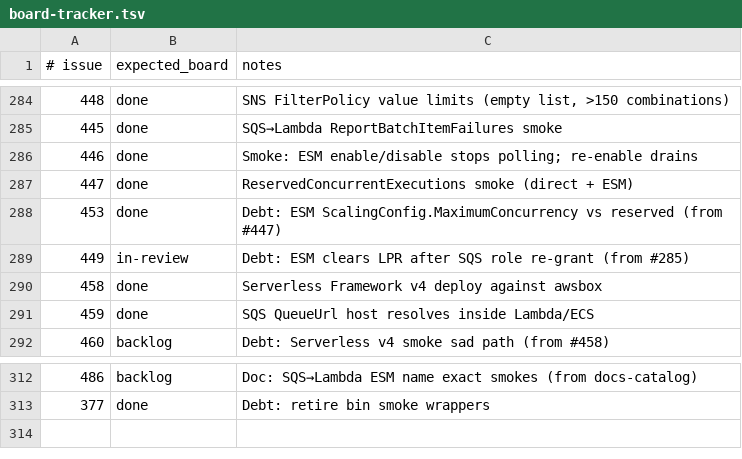
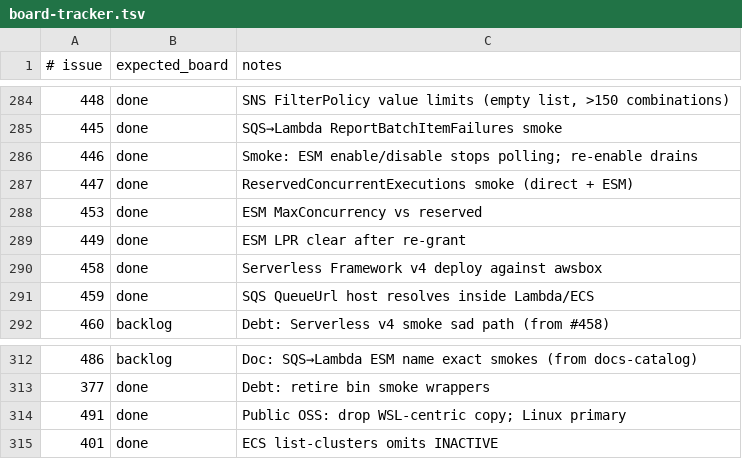
Before and after one commit to kgz/stackwrangler, a TSV file: bin/board-tracker.tsv, drawn as a sheet; only a part is shown, gaps mark what is left out.

Commit message:
Tracker: #401 #449 #453 #491 done after merge.

```diff
--- a/bin/board-tracker.tsv
+++ b/bin/board-tracker.tsv
@@ -287,4 +287,4 @@
 447	done	ReservedConcurrentExecutions smoke (direct + ESM)
-453	done	Debt: ESM ScalingConfig.MaximumConcurrency vs reserved (from #447)
-449	in-review	Debt: ESM clears LPR after SQS role re-grant (from #285)
+453	done	ESM MaxConcurrency vs reserved
+449	done	ESM LPR clear after re-grant
 458	done	Serverless Framework v4 deploy against awsbox
@@ -313 +313,3 @@
 377	done	Debt: retire bin smoke wrappers
+491	done	Public OSS: drop WSL-centric copy; Linux primary
+401	done	ECS list-clusters omits INACTIVE
```
